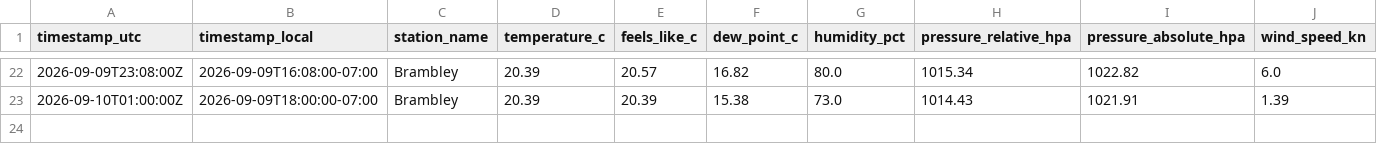
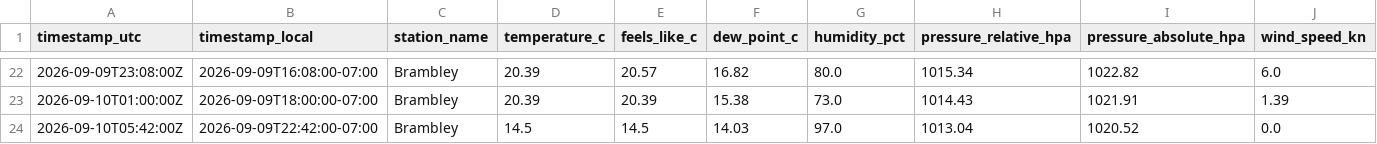
Before and after one commit to TrentinP/brambley-weather, a CSV file: data/observations/2026-09.csv, drawn as a sheet; only a part is shown, gaps mark what is left out; rows hold the shown columns only; the diff names each change by its address in the sheet, - before the commit and + after, or states it on an @@ line.

```diff
--- a/data/observations/2026-09.csv
+++ b/data/observations/2026-09.csv
+row 24: 2026-09-10T05:42:00Z | 2026-09-09T22:42:00-07:00 | Brambley | 14.5 | 14.5 | 14.03 | 97.0 | 1013.04 | 1020.52 | 0.0
```
Also changed, not shown: data/daily/2026-09.csv, 1 other file.
